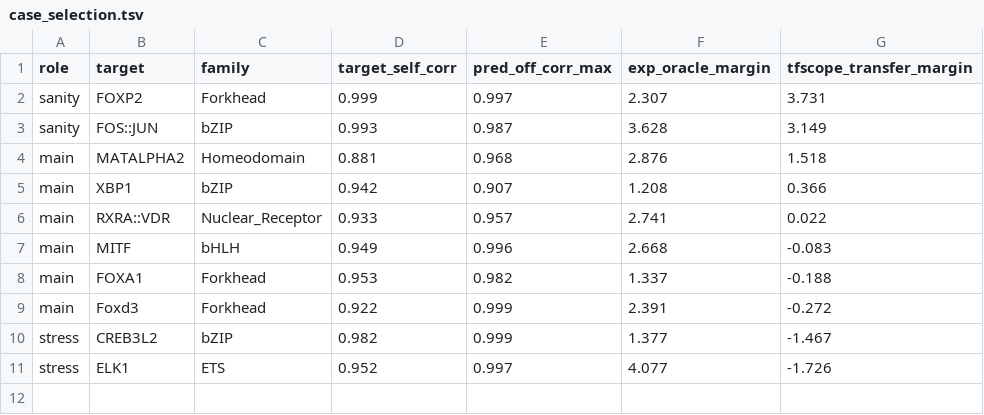
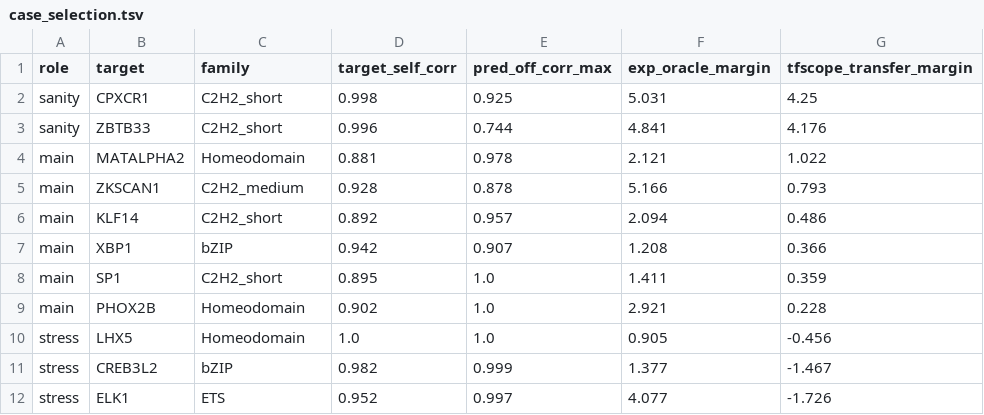
Before and after one commit to Layne-Huang/TFScope, a TSV file: results/specificity_design/case_selection.tsv, drawn as a sheet.

```diff
--- a/results/specificity_design/case_selection.tsv
+++ b/results/specificity_design/case_selection.tsv
@@ -1,10 +1,11 @@
 role	target	family	target_self_corr	pred_off_corr_max	exp_oracle_margin	tfscope_transfer_margin
-sanity	FOXP2	Forkhead	0.999	0.997	2.307	3.731
-sanity	FOS::JUN	bZIP	0.993	0.987	3.628	3.149
-main	MATALPHA2	Homeodomain	0.881	0.968	2.876	1.518
+sanity	CPXCR1	C2H2_short	0.998	0.925	5.031	4.25
+sanity	ZBTB33	C2H2_short	0.996	0.744	4.841	4.176
+main	MATALPHA2	Homeodomain	0.881	0.978	2.121	1.022
+main	ZKSCAN1	C2H2_medium	0.928	0.878	5.166	0.793
+main	KLF14	C2H2_short	0.892	0.957	2.094	0.486
 main	XBP1	bZIP	0.942	0.907	1.208	0.366
-main	RXRA::VDR	Nuclear_Receptor	0.933	0.957	2.741	0.022
-main	MITF	bHLH	0.949	0.996	2.668	-0.083
-main	FOXA1	Forkhead	0.953	0.982	1.337	-0.188
-main	Foxd3	Forkhead	0.922	0.999	2.391	-0.272
+main	SP1	C2H2_short	0.895	1.0	1.411	0.359
+main	PHOX2B	Homeodomain	0.902	1.0	2.921	0.228
+stress	LHX5	Homeodomain	1.0	1.0	0.905	-0.456
 stress	CREB3L2	bZIP	0.982	0.999	1.377	-1.467
```
Also changed, not shown: 6 other files.
